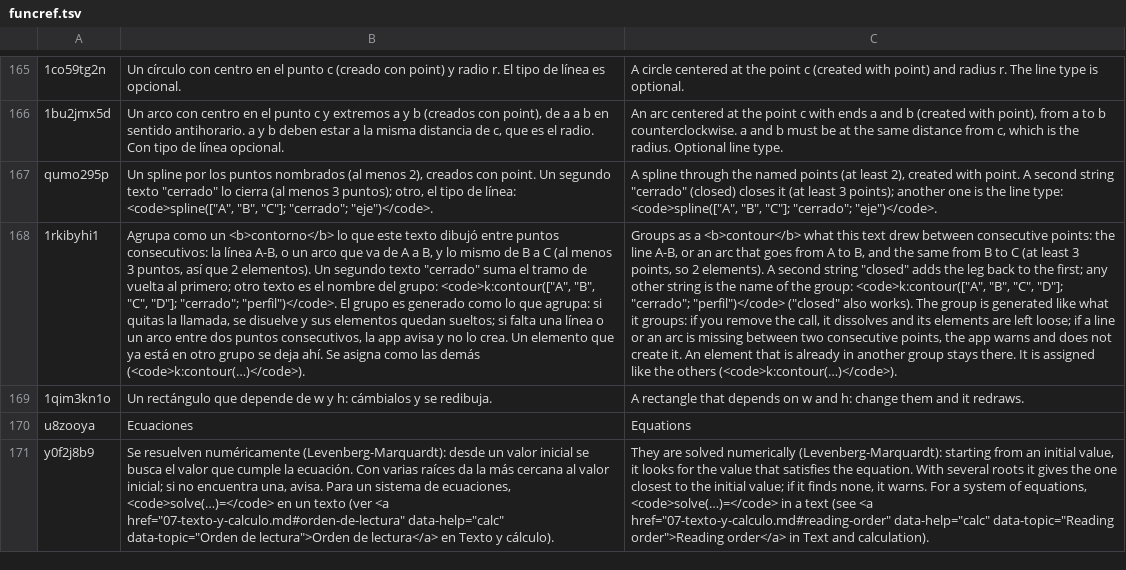
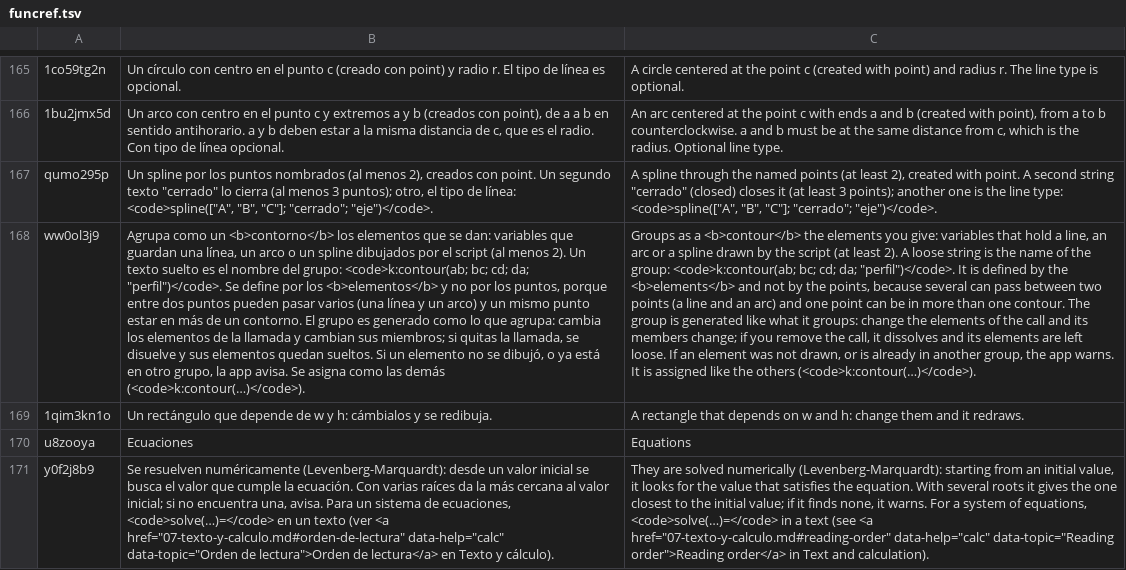
Before and after one commit to oscampo/a-cad, a TSV file: tools/i18n/ref/funcref.tsv, drawn as a sheet; only a part is shown, gaps mark what is left out; removed rows and columns are numbered as before the commit, all else as after; the diff names each change by its address in the sheet, - before the commit and + after, or states it on an @@ line.

```diff
--- a/tools/i18n/ref/funcref.tsv
+++ b/tools/i18n/ref/funcref.tsv
-row 168: 1rkibyhi1 | Agrupa como un <b>contorno</b> lo que este texto dibujó entre puntos consecutivos: la línea A-B, o un arco que va de A a B, y lo mismo de B a C (al menos 3 puntos, así que 2 elementos). Un segundo texto "cerrado" suma el tramo de vuelta al primero; otro texto es el nombre del grupo: <code>k:contour(["A", "B", "C", "D"]; "cerrado"; "perfil")</code>. El grupo es generado como lo que agrupa: si quitas la llamada, se disuelve y sus elementos quedan sueltos; si falta una línea o un arco entre dos puntos consecutivos, la app avisa y no lo crea. Un elemento que ya está en otro grupo se deja ahí. Se asigna como las demás (<code>k:contour(…)</code>). | Groups as a <b>contour</b> what this text drew between consecutive points: the line A-B, or an arc that goes from A to B, and the same from B to C (at least 3 points, so 2 elements). A second string "closed" adds the leg back to the first; any other string is the name of the group: <code>k:contour(["A", "B", "C", "D"]; "cerrado"; "perfil")</code> ("closed" also works). The group is generated like what it groups: if you remove the call, it dissolves and its elements are left loose; if a line or an arc is missing between two consecutive points, the app warns and does not create it. An element that is already in another group stays there. It is assigned like the others (<code>k:contour(…)</code>).
+row 168: ww0ol3j9 | Agrupa como un <b>contorno</b> los elementos que se dan: variables que guardan una línea, un arco o un spline dibujados por el script (al menos 2). Un texto suelto es el nombre del grupo: <code>k:contour(ab; bc; cd; da; "perfil")</code>. Se define por los <b>elementos</b> y no por los puntos, porque entre dos puntos pueden pasar varios (una línea y un arco) y un mismo punto estar en más de un contorno. El grupo es generado como lo que agrupa: cambia los elementos de la llamada y cambian sus miembros; si quitas la llamada, se disuelve y sus elementos quedan sueltos. Si un elemento no se dibujó, o ya está en otro grupo, la app avisa. Se asigna como las demás (<code>k:contour(…)</code>). | Groups as a <b>contour</b> the elements you give: variables that hold a line, an arc or a spline drawn by the script (at least 2). A loose string is the name of the group: <code>k:contour(ab; bc; cd; da; "perfil")</code>. It is defined by the <b>elements</b> and not by the points, because several can pass between two points (a line and an arc) and one point can be in more than one contour. The group is generated like what it groups: change the elements of the call and its members change; if you remove the call, it dissolves and its elements are left loose. If an element was not drawn, or is already in another group, the app warns. It is assigned like the others (<code>k:contour(…)</code>).
```
Also changed, not shown: tools/i18n/extras.tsv, 9 other files.
